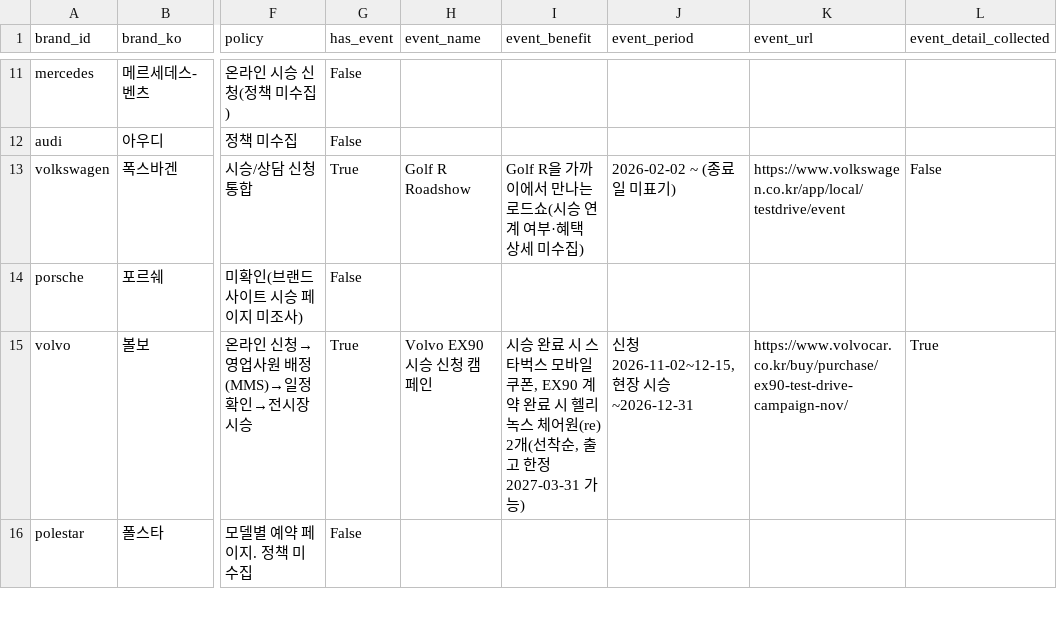
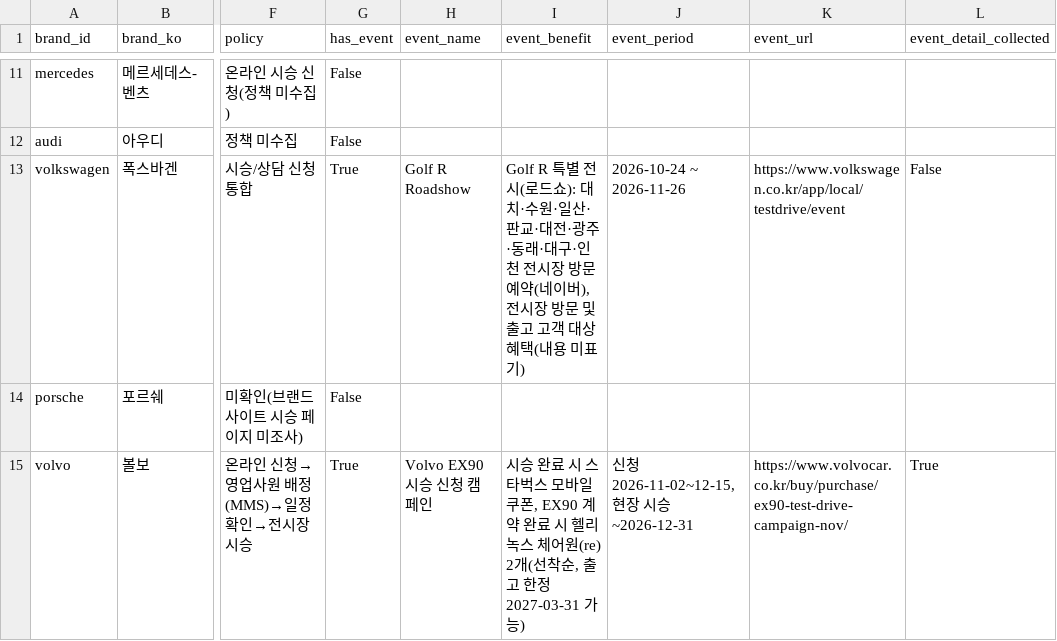
Before and after one commit to period317/car-db, a CSV file: data/unified/testdrive.csv, drawn as a sheet; only a part is shown, gaps mark what is left out; the shorter side is filled out with more unchanged rows; the diff names each change by its address in the sheet, - before the commit and + after, or states it on an @@ line.

Commit message:
data refresh 2026-11-06 10:07

```diff
--- a/data/unified/testdrive.csv
+++ b/data/unified/testdrive.csv
-I13 (event_benefit): Golf R을 가까이에서 만나는 로드쇼(시승 연계 여부·혜택 상세 미수집)
+I13 (event_benefit): Golf R 특별 전시(로드쇼): 대치·수원·일산·판교·대전·광주·동래·대구·인천 전시장 방문 예약(네이버), 전시장 방문 및 출고 고객 대상 혜택(내용 미표기)
-J13 (event_period): 2026-02-02 ~ (종료일 미표기)
+J13 (event_period): 2026-10-24 ~ 2026-11-26
```
Also changed, not shown: 48 other files.
